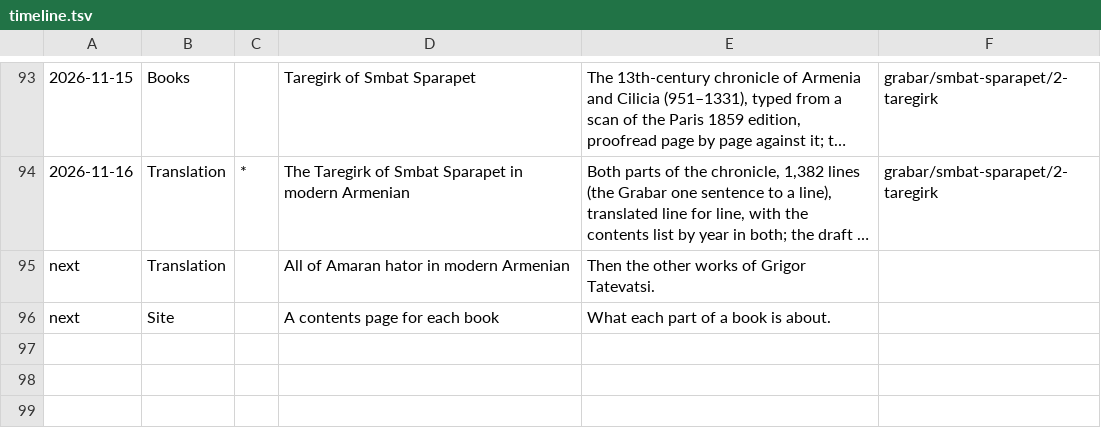
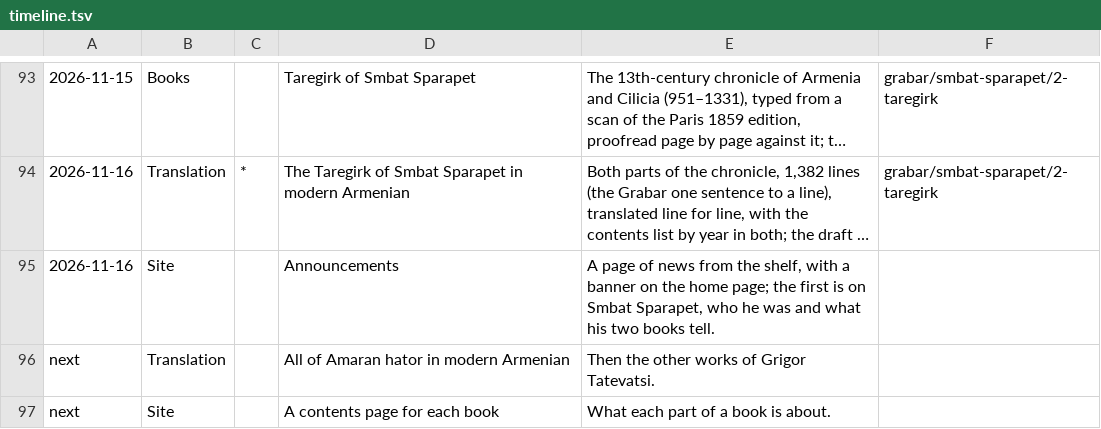
Before and after one commit to serjhnn/nx-gir, a TSV file: timeline.tsv, drawn as a sheet; only a part is shown, gaps mark what is left out; long unchanged cells end in …; the diff names each change by its address in the sheet, - before the commit and + after, or states it on an @@ line.

```diff
--- a/timeline.tsv
+++ b/timeline.tsv
+row 95: 2026-11-16 | Site |  | Announcements | A page of news from the shelf, with a banner on the home page; the first is on Smbat Sparapet, who he was and what his two books tell.
```
Also changed, not shown: 7 other files.
